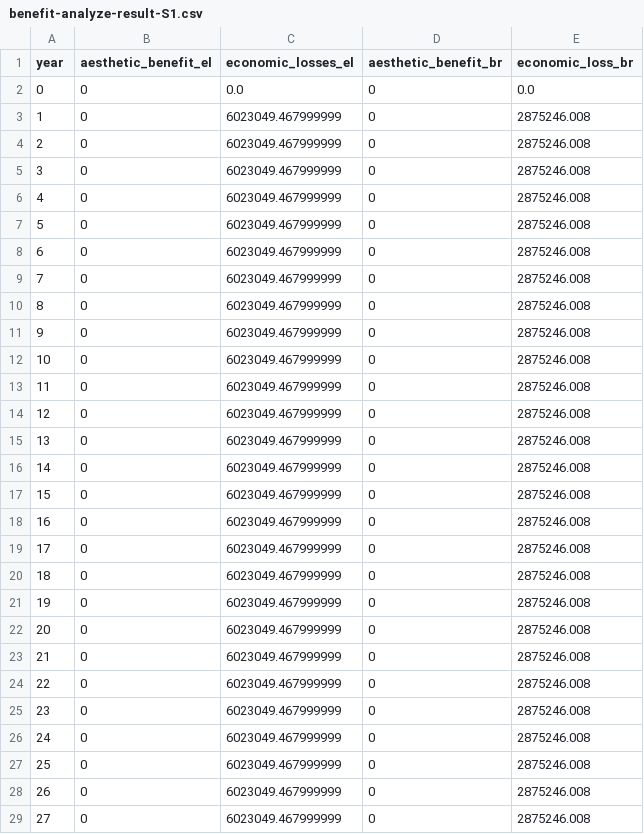
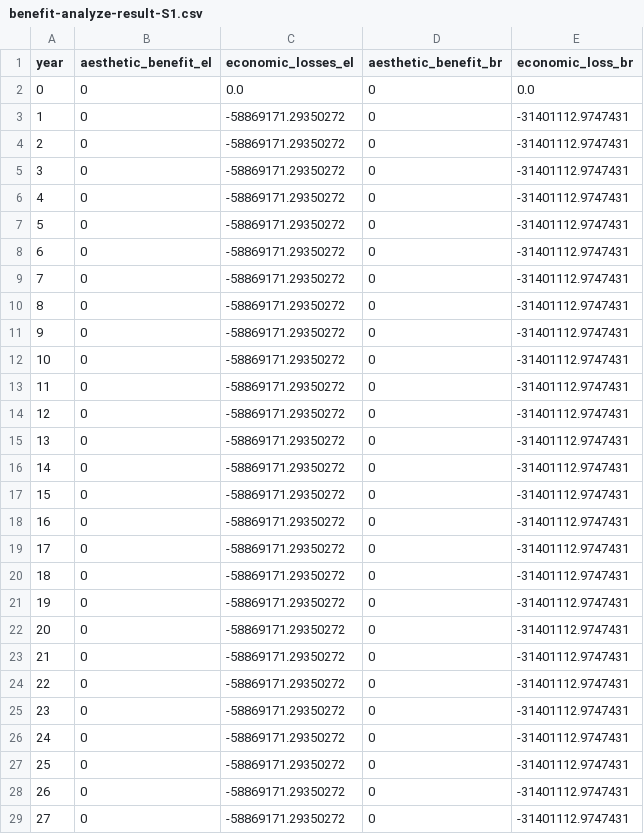
Before and after one commit to narslab/project-groundwork, a CSV file: results/outcomes/Benefit/Analyze result/benefit-analyze-result-S1.csv, drawn as a sheet; only a part is shown; the diff covers the shown part only.

Commit message:
change lambda to U in economic benefit calculation

```diff
--- a/results/outcomes/Benefit/Analyze result/benefit-analyze-result-S1.csv
+++ b/results/outcomes/Benefit/Analyze result/benefit-analyze-result-S1.csv
@@ -2,28 +2,28 @@ year,aesthetic_benefit_el,economic_losses_el,aesthetic_benefit_br,economic_loss_
 0,0,0.0,0,0.0
-1,0,6023049.467999999,0,2875246.008
-2,0,6023049.467999999,0,2875246.008
-3,0,6023049.467999999,0,2875246.008
-4,0,6023049.467999999,0,2875246.008
-5,0,6023049.467999999,0,2875246.008
-6,0,6023049.467999999,0,2875246.008
-7,0,6023049.467999999,0,2875246.008
-8,0,6023049.467999999,0,2875246.008
-9,0,6023049.467999999,0,2875246.008
-10,0,6023049.467999999,0,2875246.008
-11,0,6023049.467999999,0,2875246.008
-12,0,6023049.467999999,0,2875246.008
-13,0,6023049.467999999,0,2875246.008
-14,0,6023049.467999999,0,2875246.008
-15,0,6023049.467999999,0,2875246.008
-16,0,6023049.467999999,0,2875246.008
-17,0,6023049.467999999,0,2875246.008
-18,0,6023049.467999999,0,2875246.008
-19,0,6023049.467999999,0,2875246.008
-20,0,6023049.467999999,0,2875246.008
-21,0,6023049.467999999,0,2875246.008
-22,0,6023049.467999999,0,2875246.008
-23,0,6023049.467999999,0,2875246.008
-24,0,6023049.467999999,0,2875246.008
-25,0,6023049.467999999,0,2875246.008
-26,0,6023049.467999999,0,2875246.008
-27,0,6023049.467999999,0,2875246.008
+1,0,-58869171.29350272,0,-31401112.9747431
+2,0,-58869171.29350272,0,-31401112.9747431
+3,0,-58869171.29350272,0,-31401112.9747431
+4,0,-58869171.29350272,0,-31401112.9747431
+5,0,-58869171.29350272,0,-31401112.9747431
+6,0,-58869171.29350272,0,-31401112.9747431
+7,0,-58869171.29350272,0,-31401112.9747431
+8,0,-58869171.29350272,0,-31401112.9747431
+9,0,-58869171.29350272,0,-31401112.9747431
+10,0,-58869171.29350272,0,-31401112.9747431
+11,0,-58869171.29350272,0,-31401112.9747431
+12,0,-58869171.29350272,0,-31401112.9747431
+13,0,-58869171.29350272,0,-31401112.9747431
+14,0,-58869171.29350272,0,-31401112.9747431
+15,0,-58869171.29350272,0,-31401112.9747431
+16,0,-58869171.29350272,0,-31401112.9747431
+17,0,-58869171.29350272,0,-31401112.9747431
+18,0,-58869171.29350272,0,-31401112.9747431
+19,0,-58869171.29350272,0,-31401112.9747431
+20,0,-58869171.29350272,0,-31401112.9747431
+21,0,-58869171.29350272,0,-31401112.9747431
+22,0,-58869171.29350272,0,-31401112.9747431
+23,0,-58869171.29350272,0,-31401112.9747431
+24,0,-58869171.29350272,0,-31401112.9747431
+25,0,-58869171.29350272,0,-31401112.9747431
+26,0,-58869171.29350272,0,-31401112.9747431
+27,0,-58869171.29350272,0,-31401112.9747431
```
Also changed, not shown: 24 edited cells elsewhere in this file, results/outcomes/Benefit/Analyze result/benefit-analyze-result-S2.csv, results/outcomes/S1-under-proportion.csv, 2 other files.
